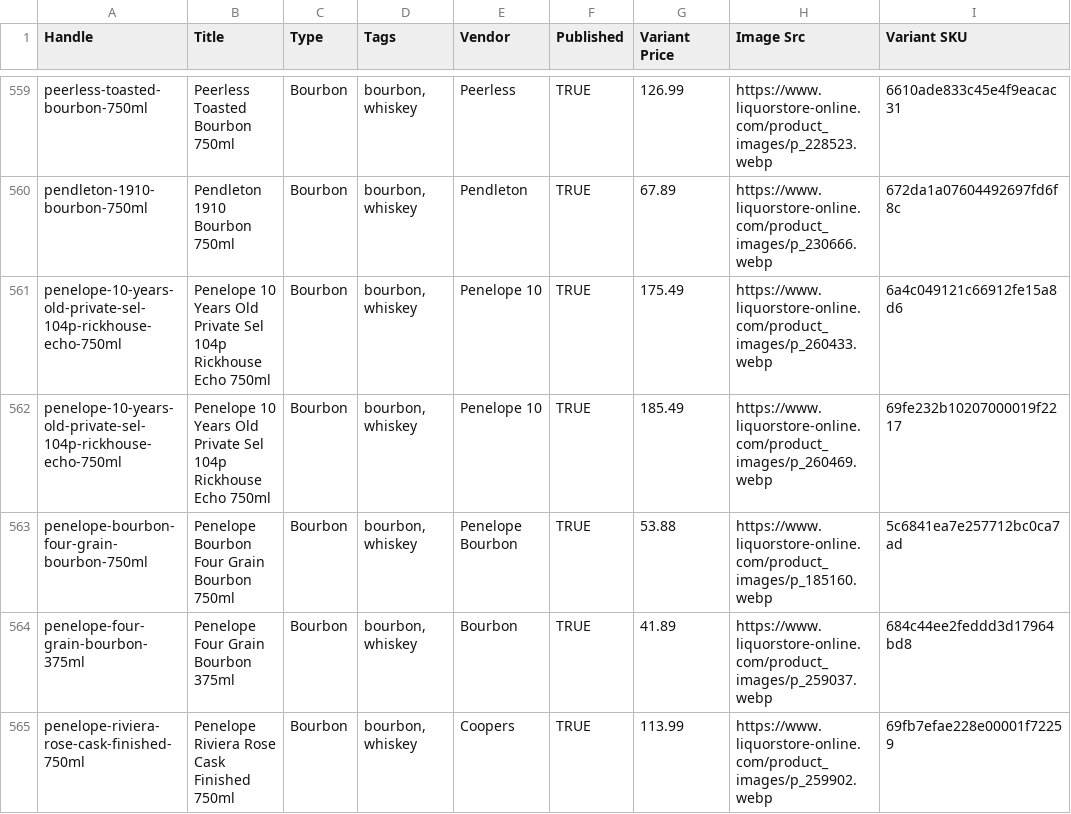
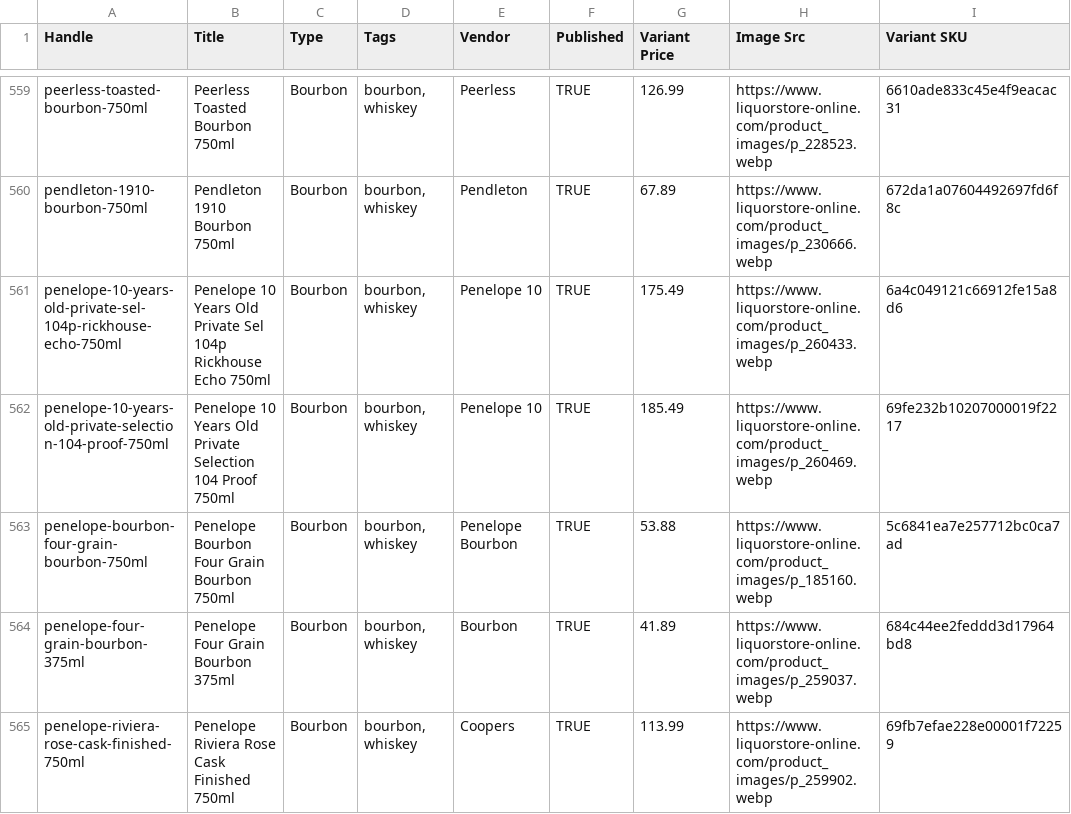
Before and after one commit to Njawnson/bourbon-shopify-sync, a CSV file: output/matrixify_update.csv, drawn as a sheet; only a part is shown, gaps mark what is left out; the diff covers the shown part only.

```diff
--- a/output/matrixify_update.csv
+++ b/output/matrixify_update.csv
@@ -561,3 +561,3 @@ pendleton-1910-bourbon-750ml,Pendleton 1910 Bourbon 750ml,Bourbon,"bourbon, whis
 penelope-10-years-old-private-sel-104p-rickhouse-echo-750ml,Penelope 10 Years Old Private Sel 104p Rickhouse Echo 750ml,Bourbon,"bourbon, whiskey",Penelope 10,TRUE,175.49,https://www.liquorstore-online.com/product_images/p_260433.webp,6a4c049121c66912fe15a8d6
-penelope-10-years-old-private-sel-104p-rickhouse-echo-750ml,Penelope 10 Years Old Private Sel 104p Rickhouse Echo 750ml,Bourbon,"bourbon, whiskey",Penelope 10,TRUE,185.49,https://www.liquorstore-online.com/product_images/p_260469.webp,69fe232b10207000019f2217
+penelope-10-years-old-private-selection-104-proof-750ml,Penelope 10 Years Old Private Selection 104 Proof 750ml,Bourbon,"bourbon, whiskey",Penelope 10,TRUE,185.49,https://www.liquorstore-online.com/product_images/p_260469.webp,69fe232b10207000019f2217
 penelope-bourbon-four-grain-bourbon-750ml,Penelope Bourbon Four Grain Bourbon 750ml,Bourbon,"bourbon, whiskey",Penelope Bourbon,TRUE,53.88,https://www.liquorstore-online.com/product_images/p_185160.webp,5c6841ea7e257712bc0ca7ad
```
Also changed, not shown: 3 added rows, 5 removed rows and 1 edited cell elsewhere in this file.
